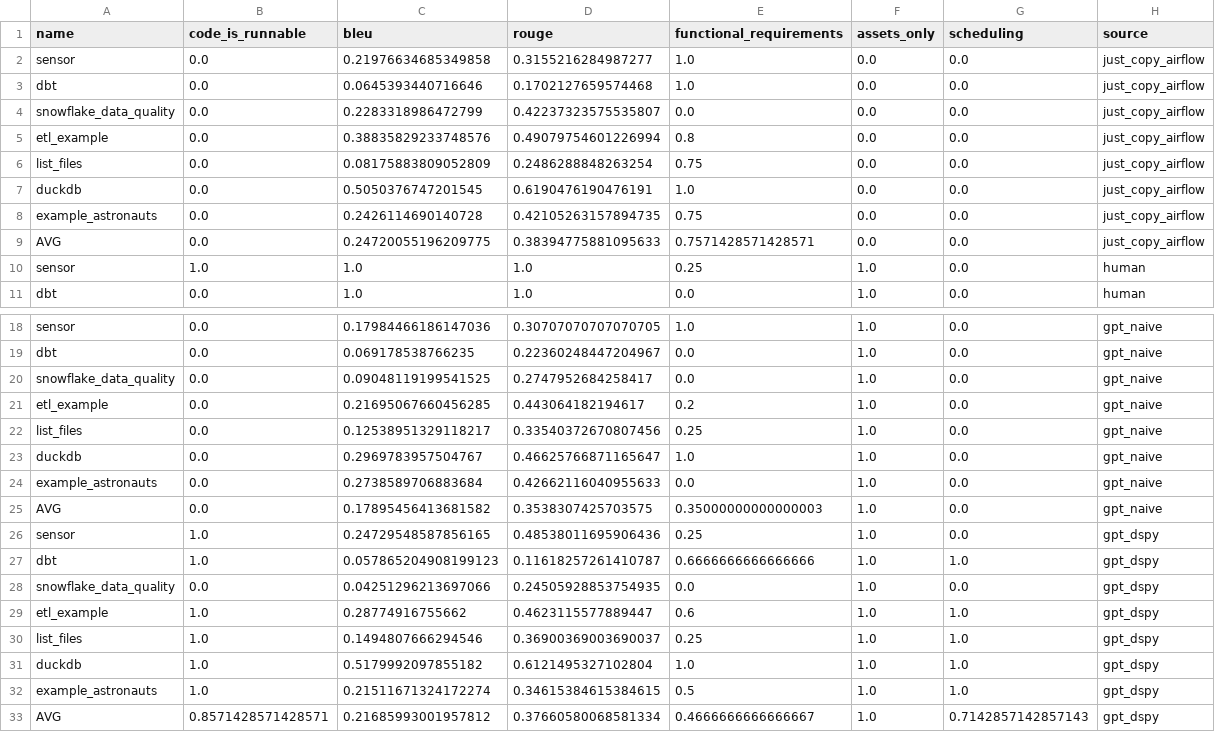
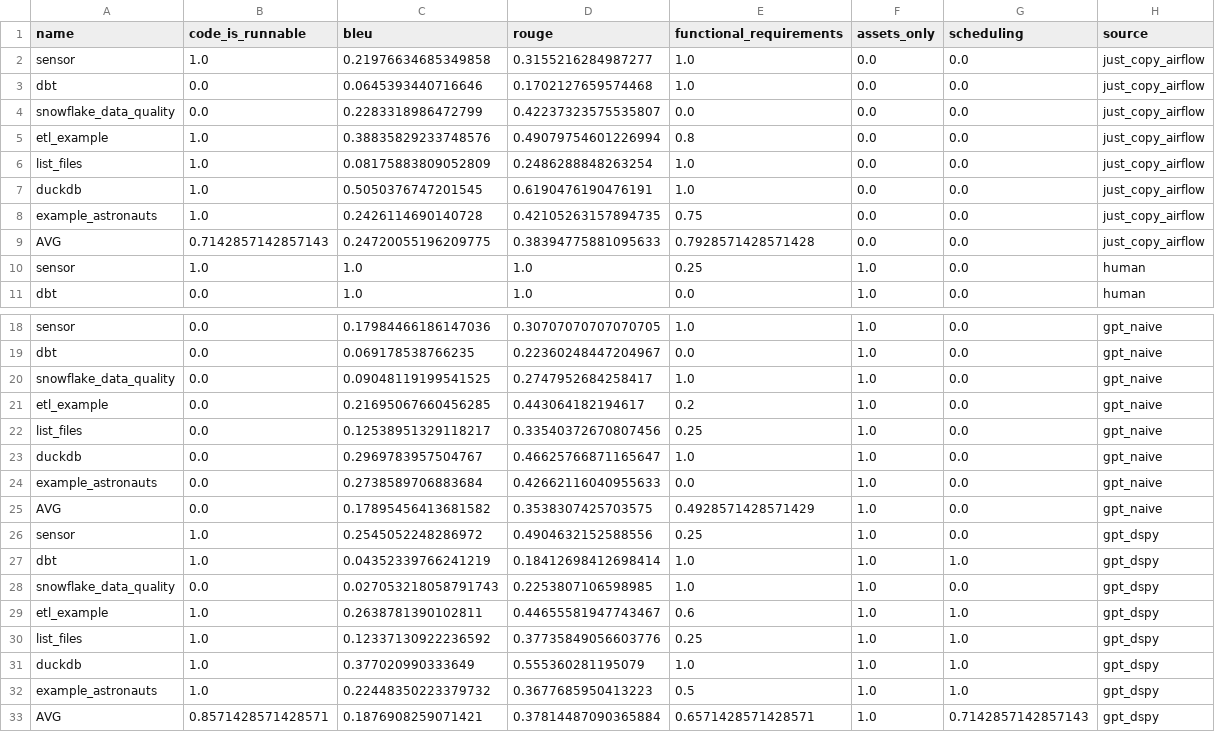
Before and after one commit to cmpadden/airflow-dagster-examples, a CSV file: scripts/results/supervised_leaderboard.csv, drawn as a sheet; only a part is shown, gaps mark what is left out.

```diff
--- a/scripts/results/supervised_leaderboard.csv
+++ b/scripts/results/supervised_leaderboard.csv
@@ -1,10 +1,10 @@
 name,code_is_runnable,bleu,rouge,functional_requirements,assets_only,scheduling,source
-sensor,0.0,0.21976634685349858,0.3155216284987277,1.0,0.0,0.0,just_copy_airflow
+sensor,1.0,0.21976634685349858,0.3155216284987277,1.0,0.0,0.0,just_copy_airflow
 dbt,0.0,0.0645393440716646,0.1702127659574468,1.0,0.0,0.0,just_copy_airflow
 snowflake_data_quality,0.0,0.2283318986472799,0.42237323575535807,0.0,0.0,0.0,just_copy_airflow
-etl_example,0.0,0.38835829233748576,0.49079754601226994,0.8,0.0,0.0,just_copy_airflow
-list_files,0.0,0.08175883809052809,0.2486288848263254,0.75,0.0,0.0,just_copy_airflow
-duckdb,0.0,0.5050376747201545,0.6190476190476191,1.0,0.0,0.0,just_copy_airflow
-example_astronauts,0.0,0.2426114690140728,0.42105263157894735,0.75,0.0,0.0,just_copy_airflow
-AVG,0.0,0.24720055196209775,0.38394775881095633,0.7571428571428571,0.0,0.0,just_copy_airflow
+etl_example,1.0,0.38835829233748576,0.49079754601226994,0.8,0.0,0.0,just_copy_airflow
+list_files,1.0,0.08175883809052809,0.2486288848263254,1.0,0.0,0.0,just_copy_airflow
+duckdb,1.0,0.5050376747201545,0.6190476190476191,1.0,0.0,0.0,just_copy_airflow
+example_astronauts,1.0,0.2426114690140728,0.42105263157894735,0.75,0.0,0.0,just_copy_airflow
+AVG,0.7142857142857143,0.24720055196209775,0.38394775881095633,0.7928571428571428,0.0,0.0,just_copy_airflow
 sensor,1.0,1.0,1.0,0.25,1.0,0.0,human
@@ -19,3 +19,3 @@ sensor,0.0,0.17984466186147036,0.30707070707070705,1.0,1.0,0.0,gpt_naive
 dbt,0.0,0.069178538766235,0.22360248447204967,0.0,1.0,0.0,gpt_naive
-snowflake_data_quality,0.0,0.09048119199541525,0.2747952684258417,0.0,1.0,0.0,gpt_naive
+snowflake_data_quality,0.0,0.09048119199541525,0.2747952684258417,1.0,1.0,0.0,gpt_naive
 etl_example,0.0,0.21695067660456285,0.443064182194617,0.2,1.0,0.0,gpt_naive
@@ -24,10 +24,10 @@ duckdb,0.0,0.2969783957504767,0.46625766871165647,1.0,1.0,0.0,gpt_naive
 example_astronauts,0.0,0.2738589706883684,0.42662116040955633,0.0,1.0,0.0,gpt_naive
-AVG,0.0,0.17895456413681582,0.3538307425703575,0.35000000000000003,1.0,0.0,gpt_naive
-sensor,1.0,0.24729548587856165,0.48538011695906436,0.25,1.0,0.0,gpt_dspy
-dbt,1.0,0.057865204908199123,0.11618257261410787,0.6666666666666666,1.0,1.0,gpt_dspy
-snowflake_data_quality,0.0,0.04251296213697066,0.24505928853754935,0.0,1.0,0.0,gpt_dspy
-etl_example,1.0,0.28774916755662,0.4623115577889447,0.6,1.0,1.0,gpt_dspy
-list_files,1.0,0.1494807666294546,0.36900369003690037,0.25,1.0,1.0,gpt_dspy
-duckdb,1.0,0.5179992097855182,0.6121495327102804,1.0,1.0,1.0,gpt_dspy
-example_astronauts,1.0,0.21511671324172274,0.34615384615384615,0.5,1.0,1.0,gpt_dspy
-AVG,0.8571428571428571,0.21685993001957812,0.37660580068581334,0.4666666666666667,1.0,0.7142857142857143,gpt_dspy
+AVG,0.0,0.17895456413681582,0.3538307425703575,0.4928571428571429,1.0,0.0,gpt_naive
+sensor,1.0,0.2545052248286972,0.4904632152588556,0.25,1.0,0.0,gpt_dspy
+dbt,1.0,0.04352339766241219,0.18412698412698414,1.0,1.0,1.0,gpt_dspy
+snowflake_data_quality,0.0,0.027053218058791743,0.2253807106598985,1.0,1.0,0.0,gpt_dspy
+etl_example,1.0,0.2638781390102811,0.44655581947743467,0.6,1.0,1.0,gpt_dspy
+list_files,1.0,0.12337130922236592,0.37735849056603776,0.25,1.0,1.0,gpt_dspy
+duckdb,1.0,0.377020990333649,0.555360281195079,1.0,1.0,1.0,gpt_dspy
+example_astronauts,1.0,0.22448350223379732,0.3677685950413223,0.5,1.0,1.0,gpt_dspy
+AVG,0.8571428571428571,0.1876908259071421,0.37814487090365884,0.6571428571428571,1.0,0.7142857142857143,gpt_dspy
```
Also changed, not shown: 11 other files.
